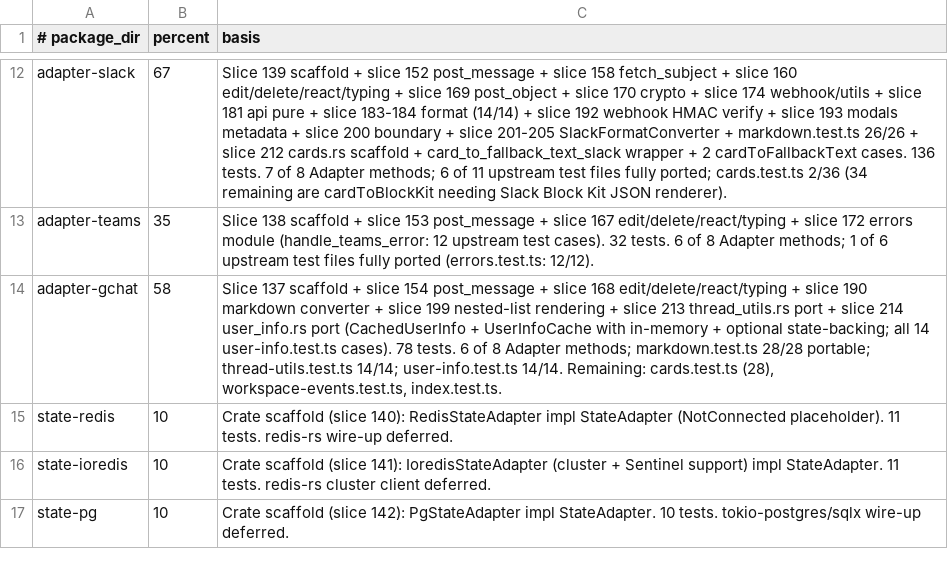
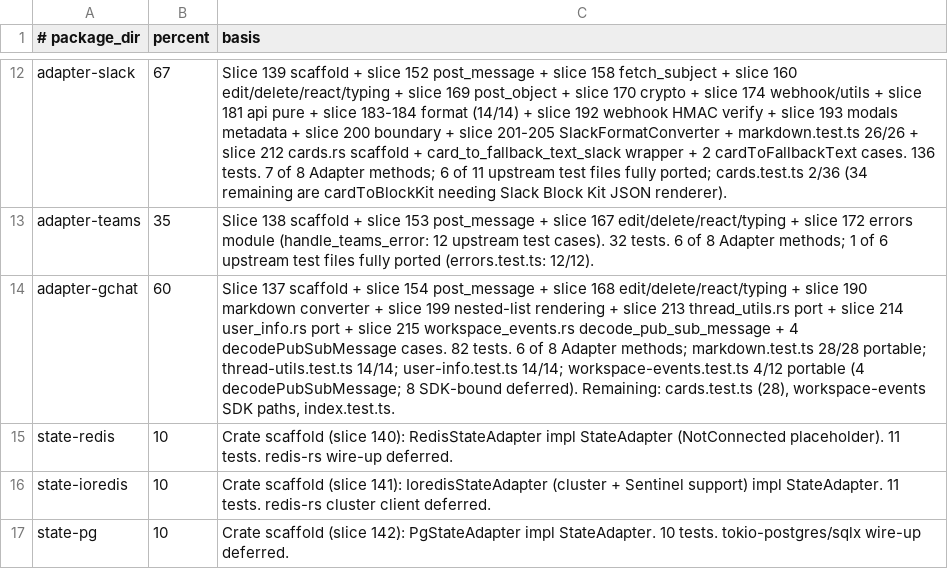
Before and after one commit to andymac4182/ai-sdk-rust, a TSV file: docs/chat/package-progress-estimates.tsv, drawn as a sheet; only a part is shown, gaps mark what is left out.

```diff
--- a/docs/chat/package-progress-estimates.tsv
+++ b/docs/chat/package-progress-estimates.tsv
@@ -13,3 +13,3 @@ adapter-slack	67	Slice 139 scaffold + slice 152 post_message + slice 158 fetch_s
 adapter-teams	35	Slice 138 scaffold + slice 153 post_message + slice 167 edit/delete/react/typing + slice 172 errors module (handle_teams_error: 12 upstream test cases). 32 tests. 6 of 8 Adapter methods; 1 of 6 upstream test files fully ported (errors.test.ts: 12/12).
-adapter-gchat	58	Slice 137 scaffold + slice 154 post_message + slice 168 edit/delete/react/typing + slice 190 markdown converter + slice 199 nested-list rendering + slice 213 thread_utils.rs port + slice 214 user_info.rs port (CachedUserInfo + UserInfoCache with in-memory + optional state-backing; all 14 user-info.test.ts cases). 78 tests. 6 of 8 Adapter methods; markdown.test.ts 28/28 portable; thread-utils.test.ts 14/14; user-info.test.ts 14/14. Remaining: cards.test.ts (28), workspace-events.test.ts, index.test.ts.
+adapter-gchat	60	Slice 137 scaffold + slice 154 post_message + slice 168 edit/delete/react/typing + slice 190 markdown converter + slice 199 nested-list rendering + slice 213 thread_utils.rs port + slice 214 user_info.rs port + slice 215 workspace_events.rs decode_pub_sub_message + 4 decodePubSubMessage cases. 82 tests. 6 of 8 Adapter methods; markdown.test.ts 28/28 portable; thread-utils.test.ts 14/14; user-info.test.ts 14/14; workspace-events.test.ts 4/12 portable (4 decodePubSubMessage; 8 SDK-bound deferred). Remaining: cards.test.ts (28), workspace-events SDK paths, index.test.ts.
 state-redis	10	Crate scaffold (slice 140): RedisStateAdapter impl StateAdapter (NotConnected placeholder). 11 tests. redis-rs wire-up deferred.
```
Also changed, not shown: 4 other files.
